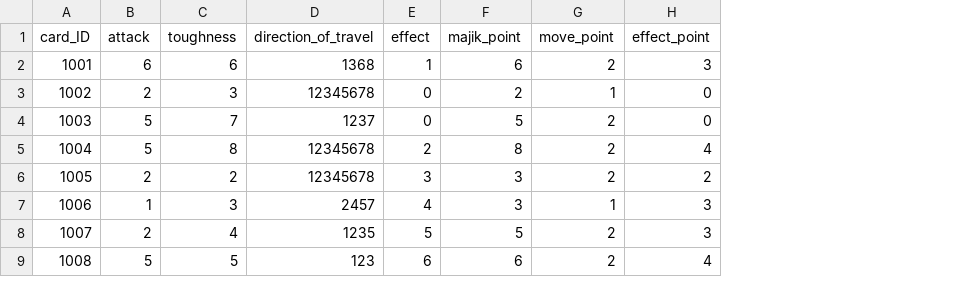
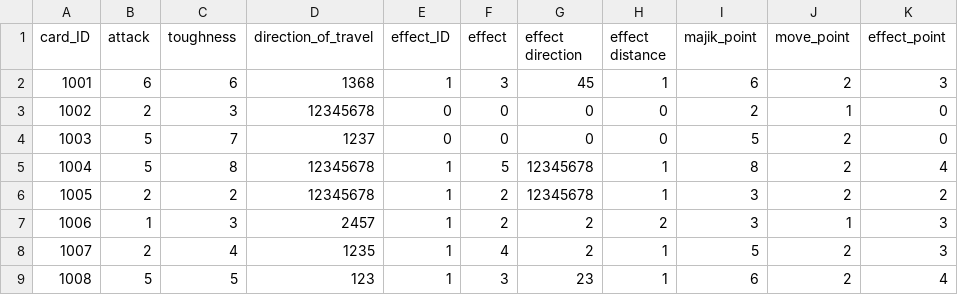
Before and after one commit to OOHIRA1/WARConductoR, a CSV file: WarConVer.TGS/Assets/Resources/CSV/black_card_data.csv, drawn as a sheet; addresses are those after the commit; the diff names each change by its address in the sheet, - before the commit and + after, or states it on an @@ line.

```diff
--- a/WarConVer.TGS/Assets/Resources/CSV/black_card_data.csv
+++ b/WarConVer.TGS/Assets/Resources/CSV/black_card_data.csv
+column E (effect_ID), rows 2-9: 1 | 0 | 0 | 1 | 1 | 1 | 1 | 1
+column G (effect direction), rows 2-9: 45 | 0 | 0 | 12345678 | 12345678 | 2 | 2 | 23
+column H (effect distance), rows 2-9: 1 | 0 | 0 | 1 | 1 | 2 | 1 | 1
-F2 (effect): 1
+F2 (effect): 3
-F5 (effect): 2
+F5 (effect): 5
-F6 (effect): 3
+F6 (effect): 2
-F7 (effect): 4
+F7 (effect): 2
-F8 (effect): 5
+F8 (effect): 4
-F9 (effect): 6
+F9 (effect): 3
```
Also changed, not shown: WarConVer.TGS/Assets/Resources/CSV/white_card_data.csv, 2 other files.
